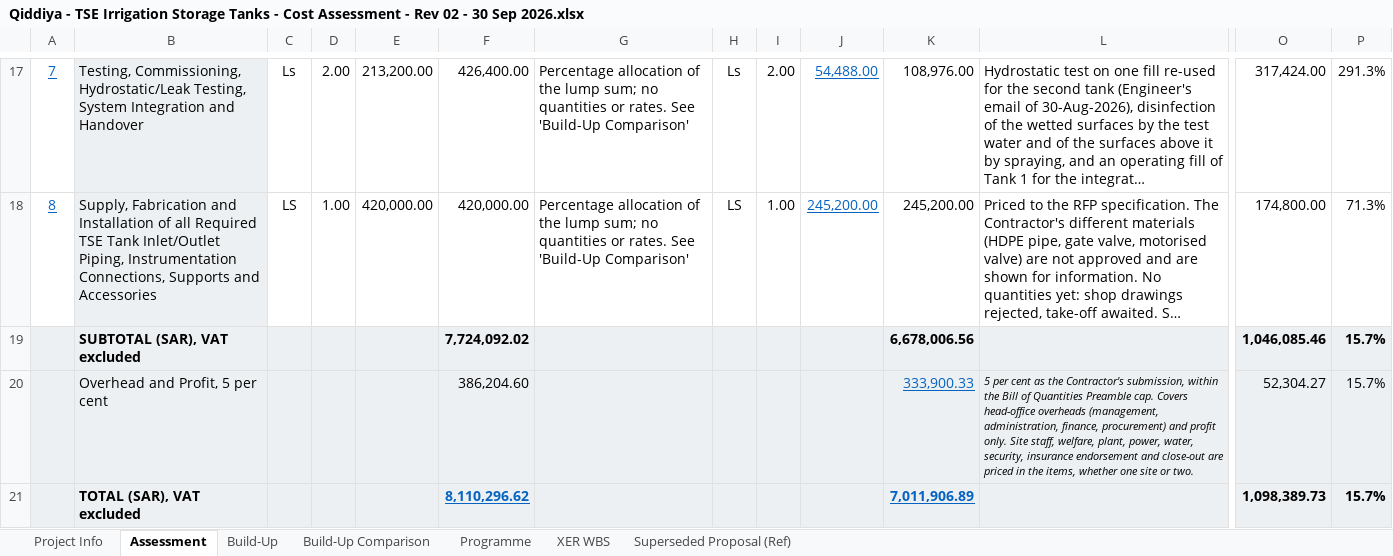
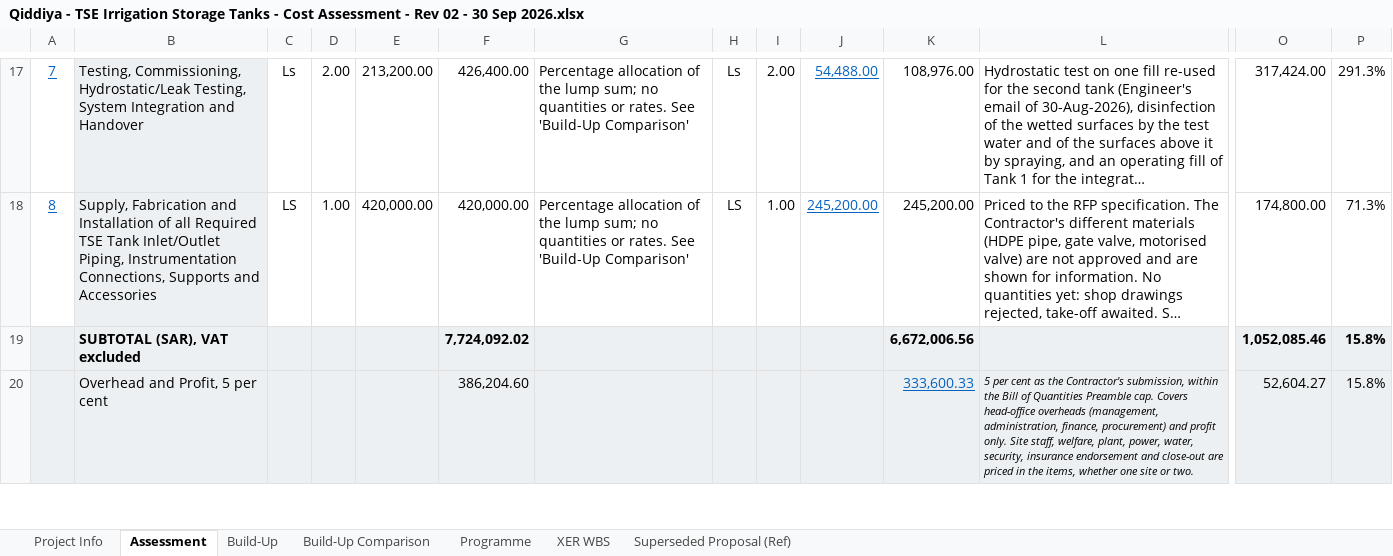
Before and after one commit to Alaa-els/Python, an Excel workbook: deliverables/RFP-027/Qiddiya - TSE Irrigation Storage Tanks - Cost Assessment - Rev 02 - 30 Sep 2026.xlsx, sheet Assessment, drawn as a sheet; only a part is shown, gaps mark what is left out; long unchanged cells end in …; values as stored, in another font and other column widths than the file's, no borders; removed rows and columns are numbered as before the commit, all else as after; rows hold the shown columns only; the diff covers the shown part only; the diff names each change by its address in the sheet, - before the commit and + after, or states it on an @@ line.

```diff
--- a/deliverables/RFP-027/Qiddiya - TSE Irrigation Storage Tanks - Cost Assessment - Rev 02 - 30 Sep 2026.xlsx (sheet Assessment)
+++ b/deliverables/RFP-027/Qiddiya - TSE Irrigation Storage Tanks - Cost Assessment - Rev 02 - 30 Sep 2026.xlsx (sheet Assessment)
-row 19:  | SUBTOTAL (SAR), VAT excluded |  |  |  | 7,724,092.02 |  |  |  |  | 6,678,006.56 |  | 1,046,085.46 | 15.7%
-row 20:  | Overhead and Profit, 5 per cent |  |  |  | 386,204.60 |  |  |  |  | 333,900.33 | 5 per cent as the Contractor's submission, within the Bill of Quantities Preamble cap. Covers head-office overheads (management, administration, finance, procurement) and profit only. Site staff, welfare, plant, power, water, security, insurance endorsement and close-out are priced in the items, whether one site or two. | 52,304.27 | 15.7%
-row 21:  | TOTAL (SAR), VAT excluded |  |  |  | 8,110,296.62 |  |  |  |  | 7,011,906.89 |  | 1,098,389.73 | 15.7%
+row 19:  | SUBTOTAL (SAR), VAT excluded |  |  |  | 7,724,092.02 |  |  |  |  | 6,672,006.56 |  | 1,052,085.46 | 15.8%
+row 20:  | Overhead and Profit, 5 per cent |  |  |  | 386,204.60 |  |  |  |  | 333,600.33 | 5 per cent as the Contractor's submission, within the Bill of Quantities Preamble cap. Covers head-office overheads (management, administration, finance, procurement) and profit only. Site staff, welfare, plant, power, water, security, insurance endorsement and close-out are priced in the items, whether one site or two. | 52,604.27 | 15.8%
```
Also changed, not shown: 1 added row and 6 edited cells elsewhere in this sheet, sheet Programme, sheet Build-Up, sheet Build-Up Comparison, formulas that keep their value, 4 other files.
